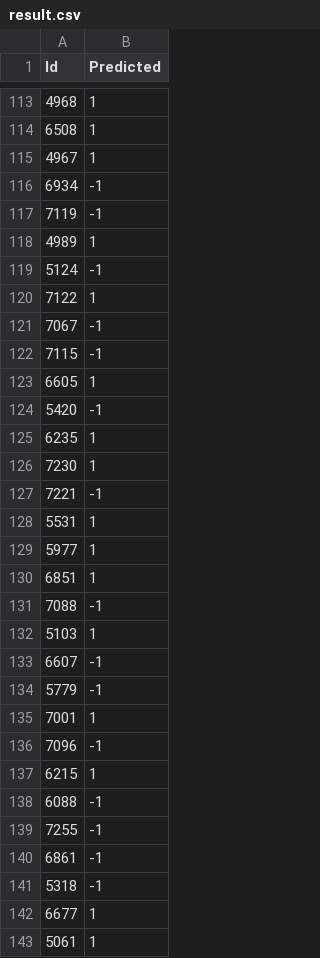
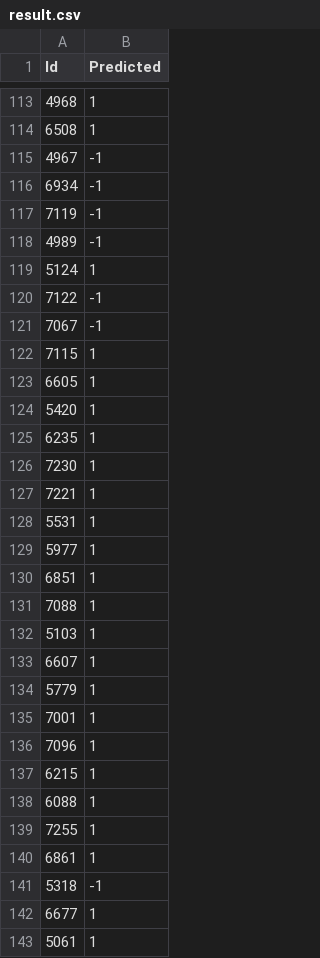
Before and after one commit to GNeves95/FEUP-ECAC-DM-G4, a CSV file: result.csv, drawn as a sheet; only a part is shown, gaps mark what is left out; the diff covers the shown part only.

```diff
--- a/result.csv
+++ b/result.csv
@@ -114,15 +114,15 @@ Id,Predicted
 6508,1
-4967,1
+4967,-1
 6934,-1
 7119,-1
-4989,1
-5124,-1
-7122,1
+4989,-1
+5124,1
+7122,-1
 7067,-1
-7115,-1
+7115,1
 6605,1
-5420,-1
+5420,1
 6235,1
 7230,1
-7221,-1
+7221,1
 5531,1
@@ -130,12 +130,12 @@ Id,Predicted
 6851,1
-7088,-1
+7088,1
 5103,1
-6607,-1
-5779,-1
+6607,1
+5779,1
 7001,1
-7096,-1
+7096,1
 6215,1
-6088,-1
-7255,-1
-6861,-1
+6088,1
+7255,1
+6861,1
 5318,-1
```
Also changed, not shown: 111 edited cells elsewhere in this file, 2 other files.
